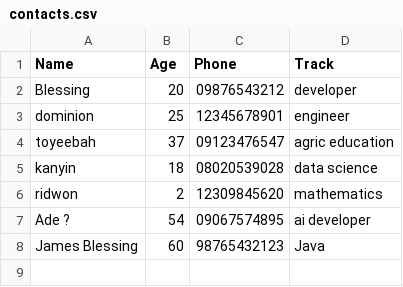
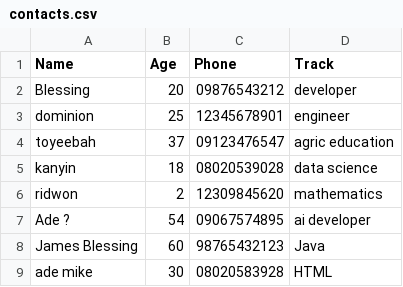
Before and after one commit to DuoDduo/ai-fellowship, a CSV file: MyTasks/Task11/workspace/contacts.csv, drawn as a sheet; the diff names each change by its address in the sheet, - before the commit and + after, or states it on an @@ line.

Commit message:
task 11 fixed

```diff
--- a/MyTasks/Task11/workspace/contacts.csv
+++ b/MyTasks/Task11/workspace/contacts.csv
+row 9: ade mike | 30 | 08020583928 | HTML
```
Also changed, not shown: 3 other files.
